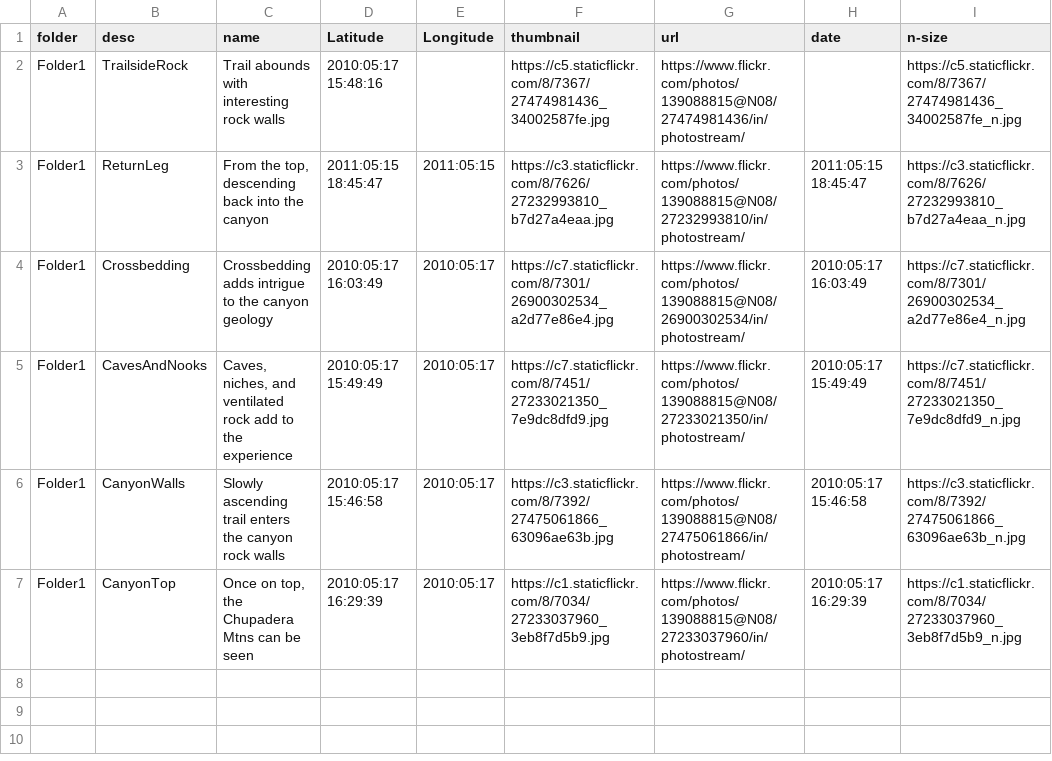
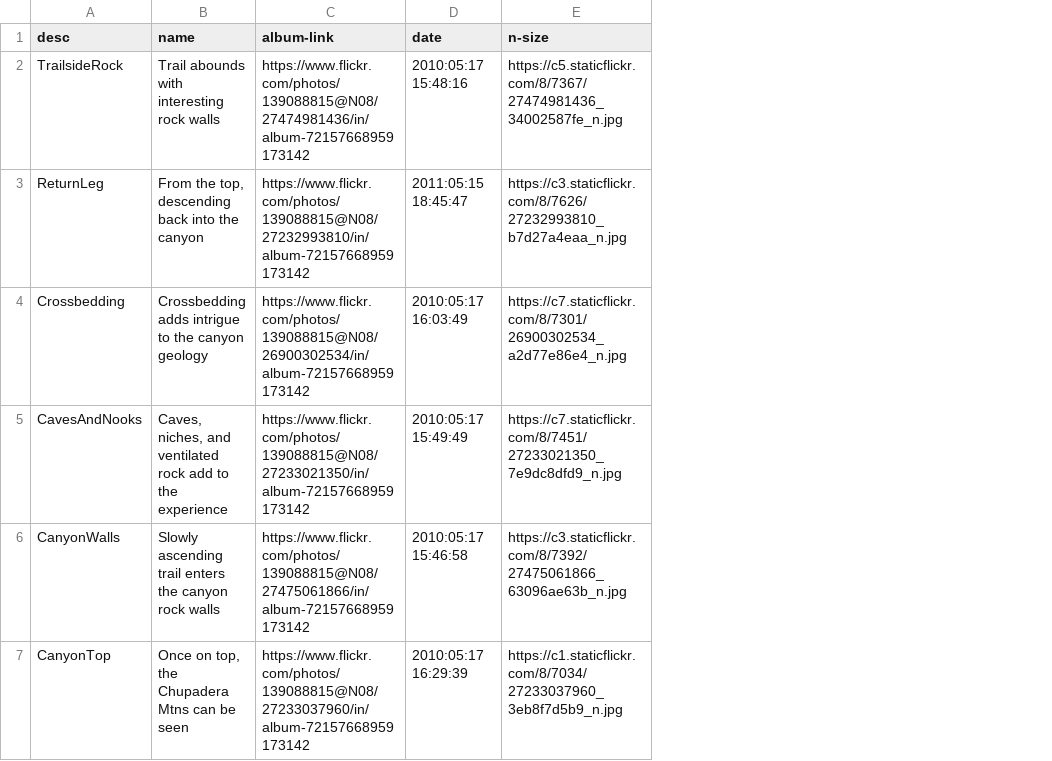
Before and after one commit to krcowles/ktesa, a TSV file: gpsv/canyontrail.tsv, drawn as a sheet; removed rows and columns are numbered as before the commit, all else as after; the diff names each change by its address in the sheet, - before the commit and + after, or states it on an @@ line.

Commit message:
used wrong tool to create .tsv file

```diff
--- a/gpsv/canyontrail.tsv
+++ b/gpsv/canyontrail.tsv
-column A (folder), rows 2-7: all Folder1
-column D (Latitude), rows 2-7: 2010:05:17 15:48:16 | 2011:05:15 18:45:47 | 2010:05:17 16:03:49 | 2010:05:17 15:49:49 | 2010:05:17 15:46:58 | 2010:05:17 16:29:39
-column E (Longitude), rows 3-7: 2011:05:15 | 2010:05:17 | 2010:05:17 | 2010:05:17 | 2010:05:17
-column F (thumbnail), rows 2-7: https://c5.staticflickr.com/8/7367/27474981436_34002587fe.jpg | https://c3.staticflickr.com/8/7626/27232993810_b7d27a4eaa.jpg | https://c7.staticflickr.com/8/7301/26900302534_a2d77e86e4.jpg | https://c7.staticflickr.com/8/7451/27233021350_7e9dc8dfd9.jpg | https://c3.staticflickr.com/8/7392/27475061866_63096ae63b.jpg | https://c1.staticflickr.com/8/7034/27233037960_3eb8f7d5b9.jpg
-column G (url), rows 2-7: https://www.flickr.com/photos/139088815@N08/27474981436/in/photostream/ | https://www.flickr.com/photos/139088815@N08/27232993810/in/photostream/ | https://www.flickr.com/photos/139088815@N08/26900302534/in/photostream/ | https://www.flickr.com/photos/139088815@N08/27233021350/in/photostream/ | https://www.flickr.com/photos/139088815@N08/27475061866/in/photostream/ | https://www.flickr.com/photos/139088815@N08/27233037960/in/photostream/
+column C (album-link), rows 2-7: https://www.flickr.com/photos/139088815@N08/27474981436/in/album-72157668959173142 | https://www.flickr.com/photos/139088815@N08/27232993810/in/album-72157668959173142 | https://www.flickr.com/photos/139088815@N08/26900302534/in/album-72157668959173142 | https://www.flickr.com/photos/139088815@N08/27233021350/in/album-72157668959173142 | https://www.flickr.com/photos/139088815@N08/27475061866/in/album-72157668959173142 | https://www.flickr.com/photos/139088815@N08/27233037960/in/album-72157668959173142
-D2 (date): (empty)
+D2 (date): 2010:05:17 15:48:16
```
